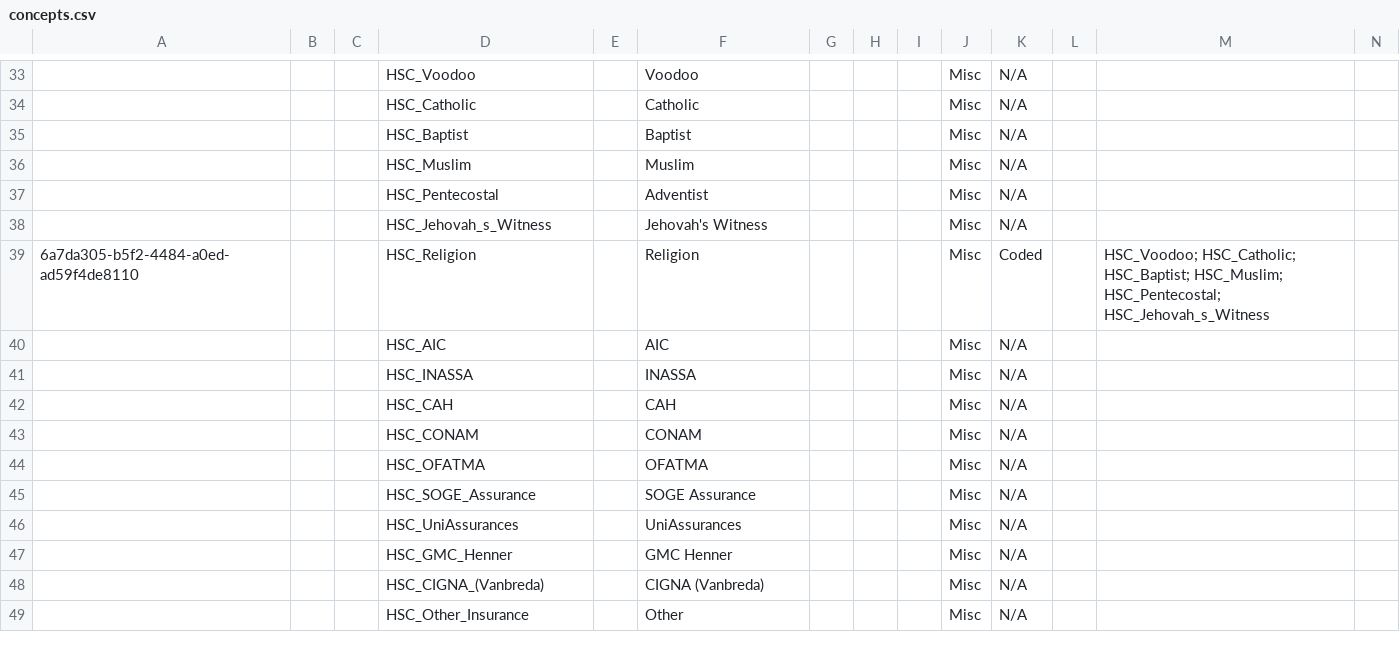
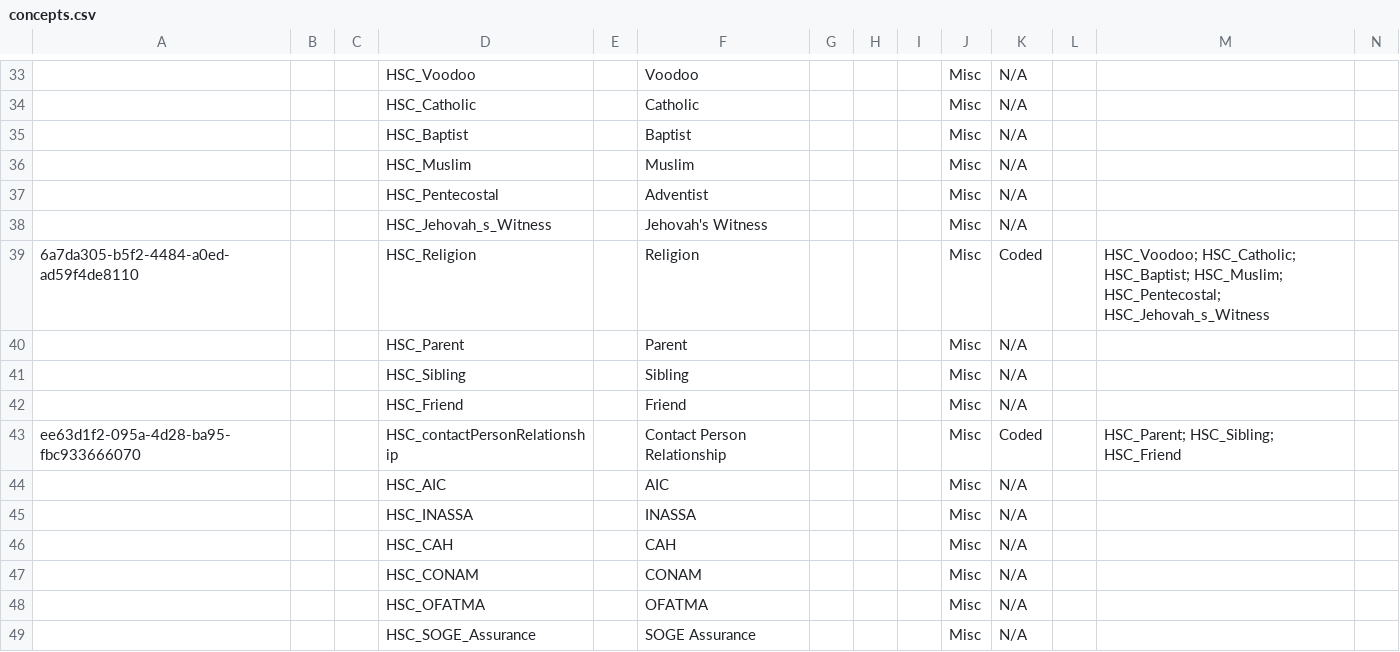
Before and after one commit to CRUDEM/openmrs-config-hsc, a CSV file: configuration/concepts/concepts.csv, drawn as a sheet; only a part is shown, gaps mark what is left out; the shorter side is filled out with more unchanged rows; rows hold the shown columns only; the diff names each change by its address in the sheet, - before the commit and + after, or states it on an @@ line.

Commit message:
HSC-3: Vital Signs, Contact Info and other modifications (#11)
Add Contact Person Relationship concepts
Add Contact Person Relationship PAT
Remove patient name validation
Remove CRT concepts
Add normal/abnormal RR limits

```diff
--- a/configuration/concepts/concepts.csv
+++ b/configuration/concepts/concepts.csv
+row 40:  |  |  | HSC_Parent |  | Parent |  |  |  | Misc | N/A
+row 41:  |  |  | HSC_Sibling |  | Sibling |  |  |  | Misc | N/A
+row 42:  |  |  | HSC_Friend |  | Friend |  |  |  | Misc | N/A
+row 43: ee63d1f2-095a-4d28-ba95-fbc933666070 |  |  | HSC_contactPersonRelationship |  | Contact Person Relationship |  |  |  | Misc | Coded |  | HSC_Parent; HSC_Sibling; HSC_Friend
```
Also changed, not shown: configuration/concepts/vitals_form.csv, configuration/personattributetypes/personAttributeTypes.csv, 1 other file.
